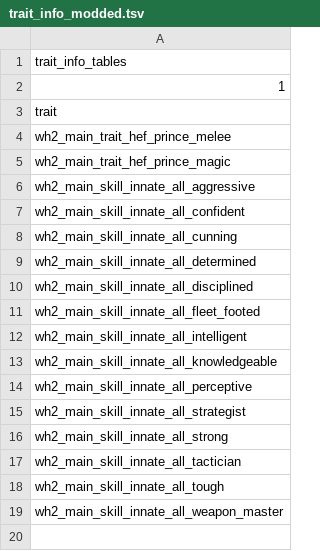
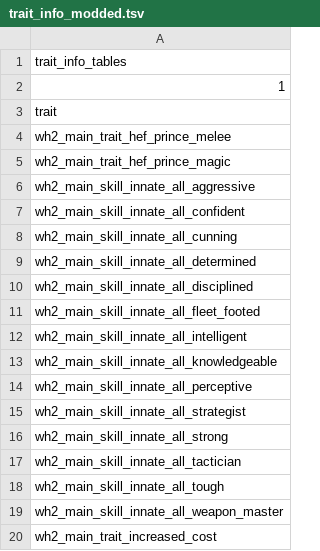
Before and after one commit to Vanishoxyact/Custom-Lords, a TSV file: db/trait_info_tables/trait_info_modded.tsv, drawn as a sheet.

```diff
--- a/db/trait_info_tables/trait_info_modded.tsv
+++ b/db/trait_info_tables/trait_info_modded.tsv
@@ -19 +19,2 @@ wh2_main_skill_innate_all_tough
 wh2_main_skill_innate_all_weapon_master
+wh2_main_trait_increased_cost
```
Also changed, not shown: db/character_trait_levels_tables/trait_levels_modded.tsv, db/character_traits_tables/traits_modded.tsv, 11 other files.
